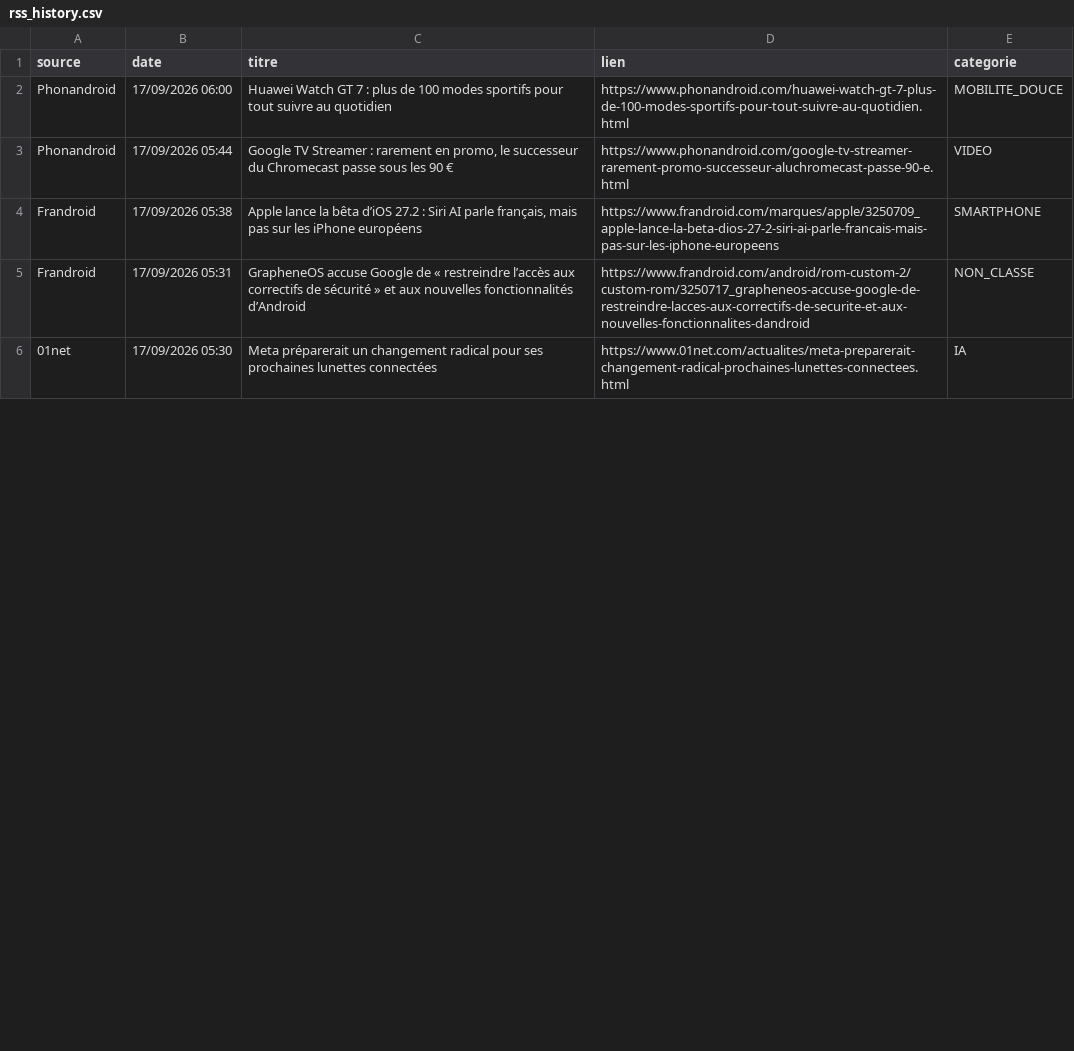
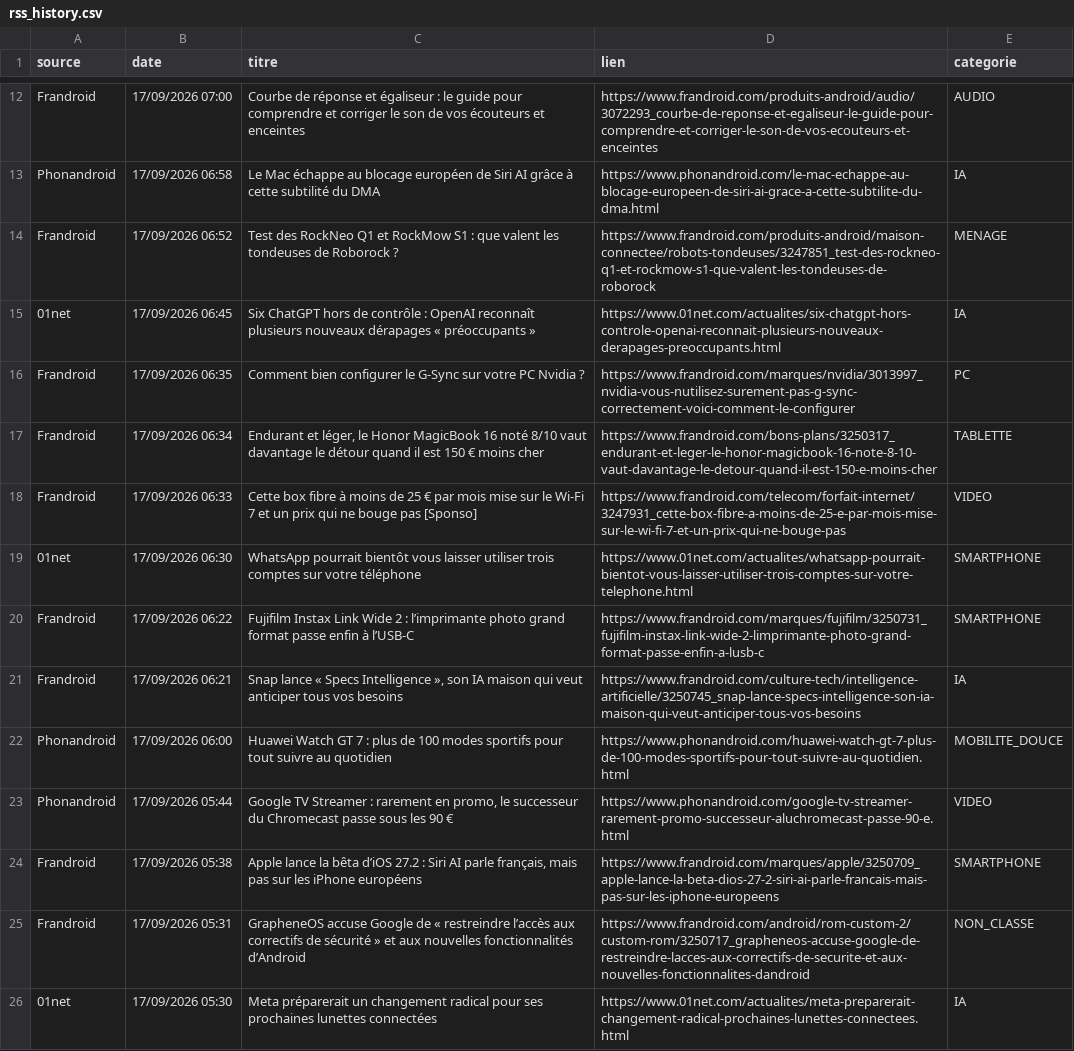
Before and after one commit to djhadef-star/rss-reporting, a CSV file: output/rss_history.csv, drawn as a sheet; only a part is shown, gaps mark what is left out; the diff covers the shown part only; the diff names each change by its address in the sheet, - before the commit and + after, or states it on an @@ line.

```diff
--- a/output/rss_history.csv
+++ b/output/rss_history.csv
+row 12: Frandroid | 17/09/2026 07:00 | Courbe de réponse et égaliseur : le guide pour comprendre et corriger le son de vos écouteurs et enceintes | https://www.frandroid.com/produits-android/audio/3072293_courbe-de-reponse-et-egaliseur-le-guide-pour-comprendre-et-corriger-le-son-de-vos-ecouteurs-et-enceintes | AUDIO
+row 13: Phonandroid | 17/09/2026 06:58 | Le Mac échappe au blocage européen de Siri AI grâce à cette subtilité du DMA | https://www.phonandroid.com/le-mac-echappe-au-blocage-europeen-de-siri-ai-grace-a-cette-subtilite-du-dma.html | IA
+row 14: Frandroid | 17/09/2026 06:52 | Test des RockNeo Q1 et RockMow S1 : que valent les tondeuses de Roborock ? | https://www.frandroid.com/produits-android/maison-connectee/robots-tondeuses/3247851_test-des-rockneo-q1-et-rockmow-s1-que-valent-les-tondeuses-de-roborock | MENAGE
+row 15: 01net | 17/09/2026 06:45 | Six ChatGPT hors de contrôle : OpenAI reconnaît plusieurs nouveaux dérapages « préoccupants » | https://www.01net.com/actualites/six-chatgpt-hors-controle-openai-reconnait-plusieurs-nouveaux-derapages-preoccupants.html | IA
+row 16: Frandroid | 17/09/2026 06:35 | Comment bien configurer le G-Sync sur votre PC Nvidia ? | https://www.frandroid.com/marques/nvidia/3013997_nvidia-vous-nutilisez-surement-pas-g-sync-correctement-voici-comment-le-configurer | PC
+row 17: Frandroid | 17/09/2026 06:34 | Endurant et léger, le Honor MagicBook 16 noté 8/10 vaut davantage le détour quand il est 150 € moins cher | https://www.frandroid.com/bons-plans/3250317_endurant-et-leger-le-honor-magicbook-16-note-8-10-vaut-davantage-le-detour-quand-il-est-150-e-moins-cher | TABLETTE
+row 18: Frandroid | 17/09/2026 06:33 | Cette box fibre à moins de 25 € par mois mise sur le Wi-Fi 7 et un prix qui ne bouge pas [Sponso] | https://www.frandroid.com/telecom/forfait-internet/3247931_cette-box-fibre-a-moins-de-25-e-par-mois-mise-sur-le-wi-fi-7-et-un-prix-qui-ne-bouge-pas | VIDEO
+row 19: 01net | 17/09/2026 06:30 | WhatsApp pourrait bientôt vous laisser utiliser trois comptes sur votre téléphone | https://www.01net.com/actualites/whatsapp-pourrait-bientot-vous-laisser-utiliser-trois-comptes-sur-votre-telephone.html | SMARTPHONE
+row 20: Frandroid | 17/09/2026 06:22 | Fujifilm Instax Link Wide 2 : l’imprimante photo grand format passe enfin à l’USB-C | https://www.frandroid.com/marques/fujifilm/3250731_fujifilm-instax-link-wide-2-limprimante-photo-grand-format-passe-enfin-a-lusb-c | SMARTPHONE
+row 21: Frandroid | 17/09/2026 06:21 | Snap lance « Specs Intelligence », son IA maison qui veut anticiper tous vos besoins | https://www.frandroid.com/culture-tech/intelligence-artificielle/3250745_snap-lance-specs-intelligence-son-ia-maison-qui-veut-anticiper-tous-vos-besoins | IA
```
Also changed, not shown: 10 added rows and 20 removed rows elsewhere in this file.
